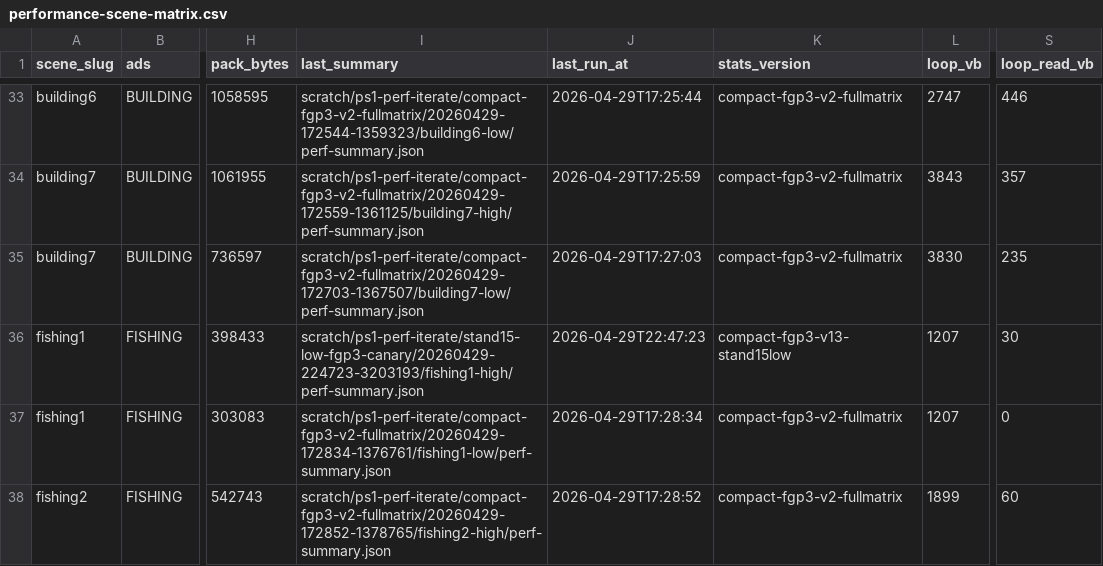
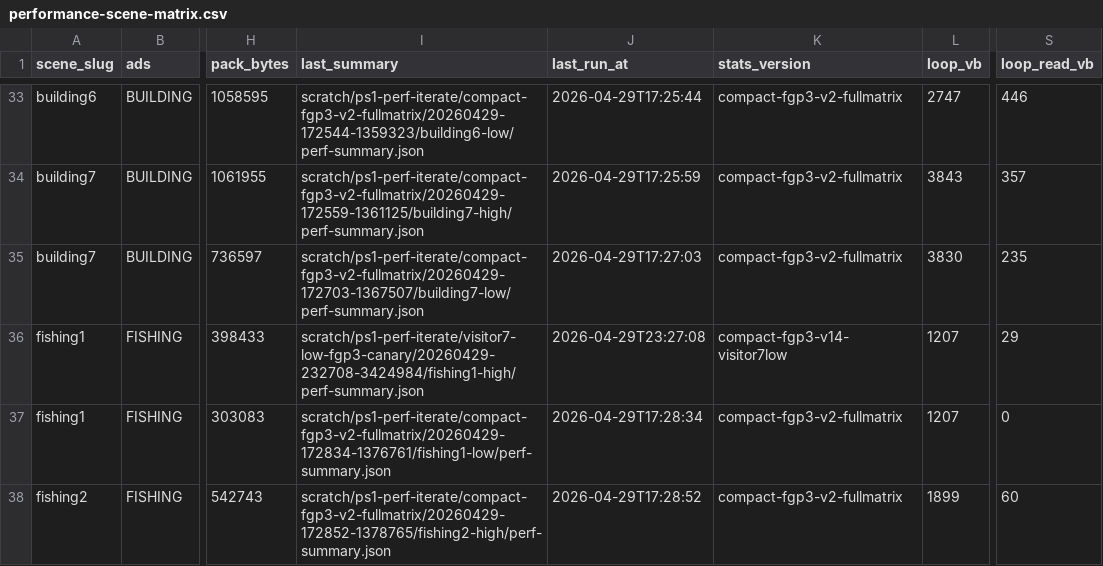
Before and after one commit to huntergdavis/johnny-castaway-ps1, a CSV file: docs/ps1/performance-scene-matrix.csv, drawn as a sheet; only a part is shown, gaps mark what is left out; the diff covers the shown part only; the diff names each change by its address in the sheet, - before the commit and + after, or states it on an @@ line.

Commit message:
ps1: convert visitor7 low foreground to compact fgp3

```diff
--- a/docs/ps1/performance-scene-matrix.csv
+++ b/docs/ps1/performance-scene-matrix.csv
-I36 (last_summary): scratch/ps1-perf-iterate/stand15-low-fgp3-canary/20260429-224723-3203193/fishing1-high/perf-summary.json
+I36 (last_summary): scratch/ps1-perf-iterate/visitor7-low-fgp3-canary/20260429-232708-3424984/fishing1-high/perf-summary.json
-J36 (last_run_at): 2026-04-29T22:47:23
+J36 (last_run_at): 2026-04-29T23:27:08
-K36 (stats_version): compact-fgp3-v13-stand15low
+K36 (stats_version): compact-fgp3-v14-visitor7low
-S36 (loop_read_vb): 30
+S36 (loop_read_vb): 29
```
Also changed, not shown: 14 edited cells elsewhere in this file, 19 other files.
